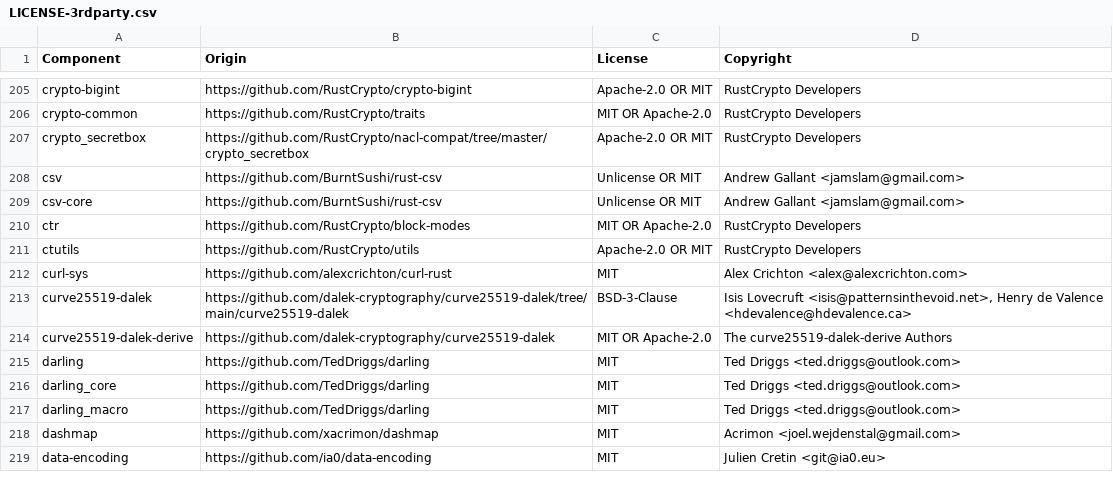
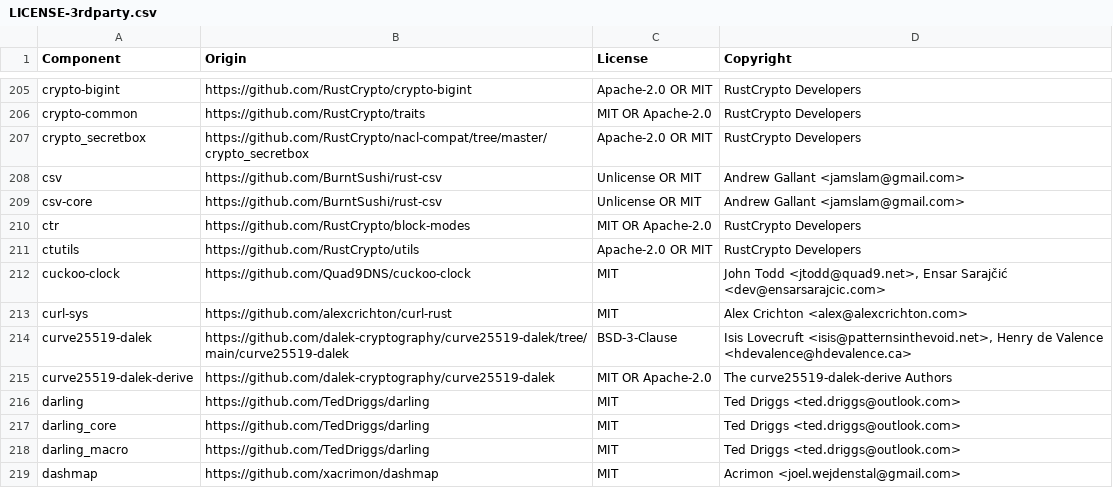
Before and after one commit to woss/fork-vector, a CSV file: LICENSE-3rdparty.csv, drawn as a sheet; only a part is shown, gaps mark what is left out; the shorter side is filled out with more unchanged rows; the diff names each change by its address in the sheet, - before the commit and + after, or states it on an @@ line.

Commit message:
feat(enrichment tables): add cuckoo filter to memory table (#25143)
Co-authored-by: Pavlos Rontidis <pavlos.rontidis@gmail.com>

```diff
--- a/LICENSE-3rdparty.csv
+++ b/LICENSE-3rdparty.csv
+row 212: cuckoo-clock | https://github.com/Quad9DNS/cuckoo-clock | MIT | John Todd <jtodd@quad9.net>, Ensar Sarajčić <dev@ensarsarajcic.com>
```
Also changed, not shown: 11 other files.
